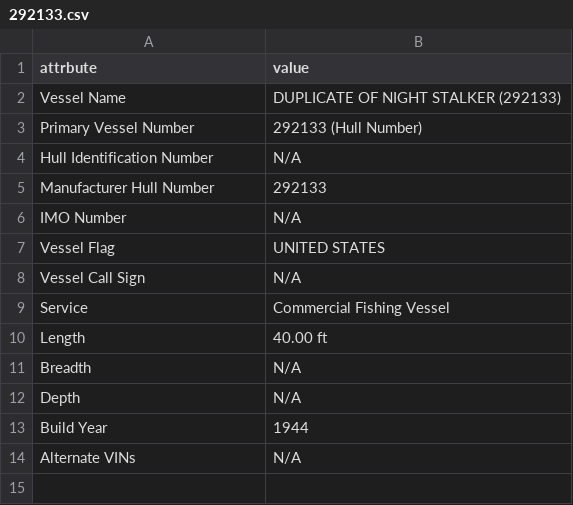
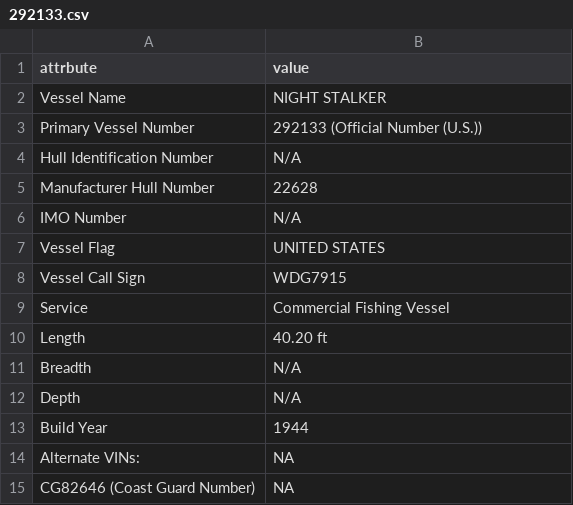
Before and after one commit to tinafang-1207/ca_set_gillnet_bycatch, a CSV file: data/vessel_ids/raw/292133.csv, drawn as a sheet.

```diff
--- a/data/vessel_ids/raw/292133.csv
+++ b/data/vessel_ids/raw/292133.csv
@@ -1,11 +1,11 @@
 "attrbute","value"
-"Vessel Name","DUPLICATE OF NIGHT STALKER (292133)"
-"Primary Vessel Number","292133 (Hull Number)"
+"Vessel Name","NIGHT STALKER"
+"Primary Vessel Number","292133 (Official Number (U.S.))"
 "Hull Identification Number","N/A"
-"Manufacturer Hull Number","292133"
+"Manufacturer Hull Number","22628"
 "IMO Number","N/A"
 "Vessel Flag","UNITED STATES"
-"Vessel Call Sign","N/A"
+"Vessel Call Sign","WDG7915"
 "Service","Commercial Fishing Vessel"
-"Length","40.00 ft"
+"Length","40.20 ft"
 "Breadth","N/A"
@@ -13,2 +13,3 @@
 "Build Year","1944"
-"Alternate VINs","N/A"
+"Alternate VINs:",NA
+"CG82646 (Coast Guard Number)",NA
```
Also changed, not shown: data/vessel_ids/raw/1078115.csv, data/vessel_ids/raw/248798.csv, 45 other files.
